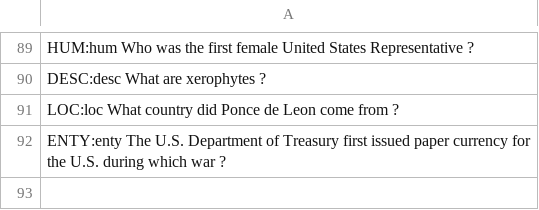
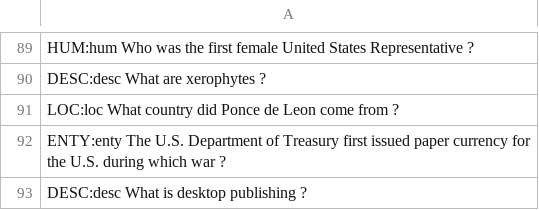
Before and after one commit to mauriciokonrath/ganbert, a TSV file: data/equal_test_withoutSub.tsv, drawn as a sheet; only a part is shown, gaps mark what is left out; the diff names each change by its address in the sheet, - before the commit and + after, or states it on an @@ line.

Commit message:
Update equal_test_withoutSub.tsv

```diff
--- a/data/equal_test_withoutSub.tsv
+++ b/data/equal_test_withoutSub.tsv
+row 93: DESC:desc What is desktop publishing ?
```
